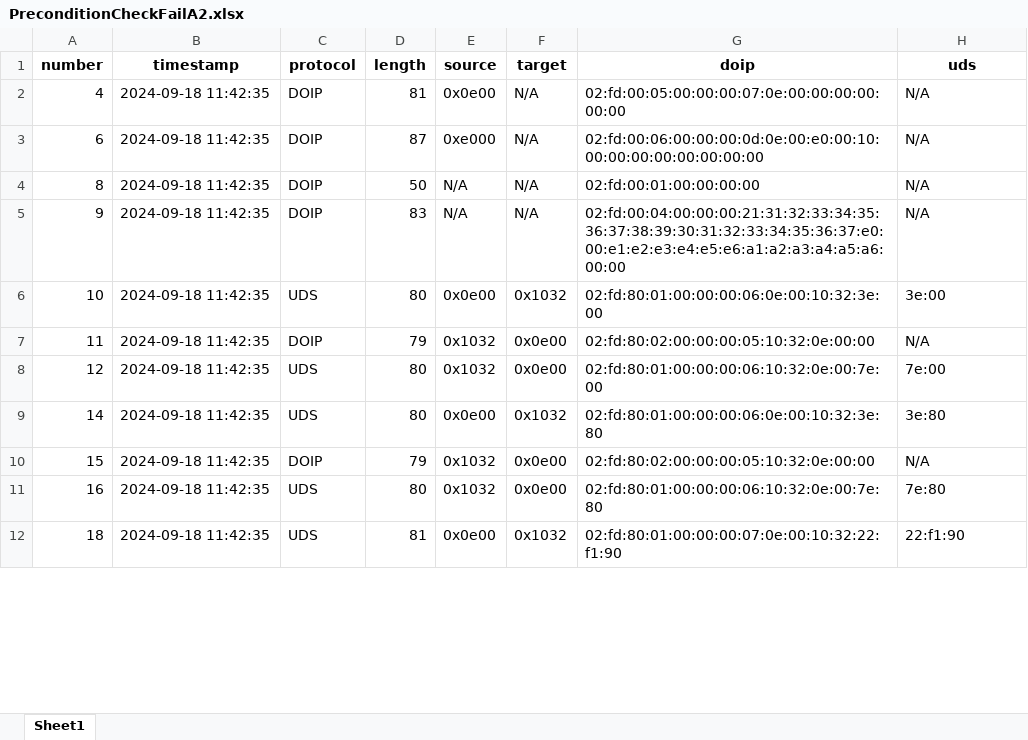
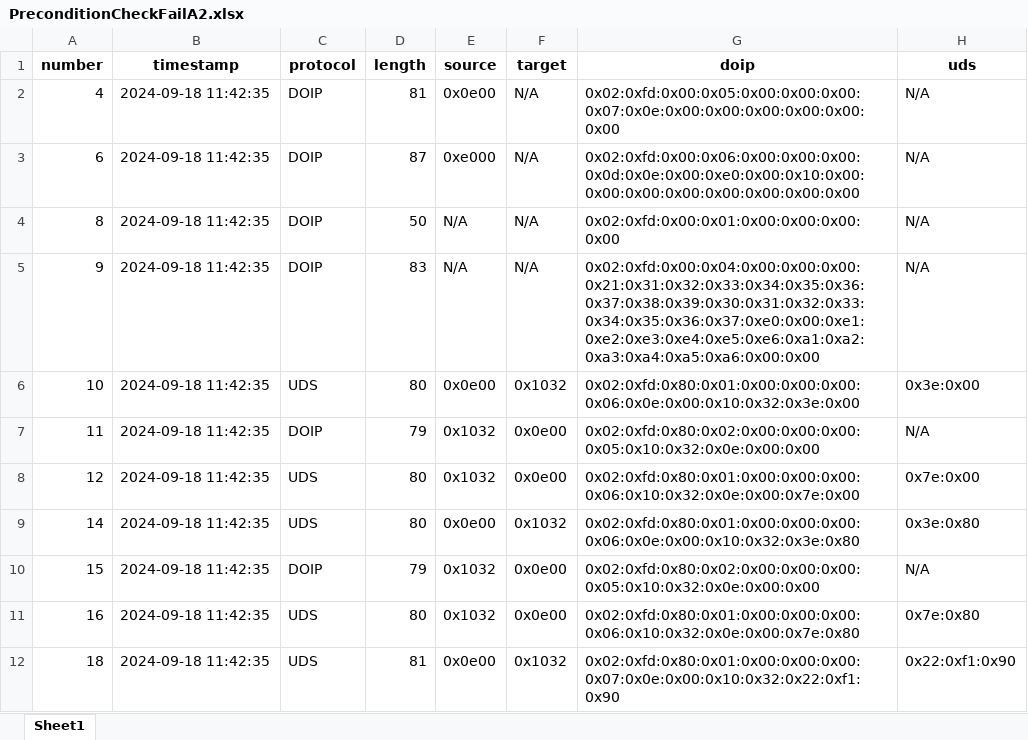
Before and after one commit to kingjosephm/uds-diagnostic-tool, an Excel workbook: data/PreconditionCheckFailA2.xlsx, sheet Sheet1, drawn as a sheet; only a part is shown; values as stored, in another font and other column widths than the file's, no borders; the diff covers the shown part only; the diff names each change by its address in the sheet, - before the commit and + after, or states it on an @@ line.

```diff
--- a/data/PreconditionCheckFailA2.xlsx (sheet Sheet1)
+++ b/data/PreconditionCheckFailA2.xlsx (sheet Sheet1)
-G2 (doip): 02:fd:00:05:00:00:00:07:0e:00:00:00:00:00:00
+G2 (doip): 0x02:0xfd:0x00:0x05:0x00:0x00:0x00:0x07:0x0e:0x00:0x00:0x00:0x00:0x00:0x00
-G3 (doip): 02:fd:00:06:00:00:00:0d:0e:00:e0:00:10:00:00:00:00:00:00:00:00
+G3 (doip): 0x02:0xfd:0x00:0x06:0x00:0x00:0x00:0x0d:0x0e:0x00:0xe0:0x00:0x10:0x00:0x00:0x00:0x00:0x00:0x00:0x00:0x00
-G4 (doip): 02:fd:00:01:00:00:00:00
+G4 (doip): 0x02:0xfd:0x00:0x01:0x00:0x00:0x00:0x00
-G5 (doip): 02:fd:00:04:00:00:00:21:31:32:33:34:35:36:37:38:39:30:31:32:33:34:35:36:37:e0:00:e1:e2:e3:e4:e5:e6:a1:a2:a3:a4:a5:a6:00:00
+G5 (doip): 0x02:0xfd:0x00:0x04:0x00:0x00:0x00:0x21:0x31:0x32:0x33:0x34:0x35:0x36:0x37:0x38:0x39:0x30:0x31:0x32:0x33:0x34:0x35:0x36:0x37:0xe0:0x00:0xe1:0xe2:0xe3:0xe4:0xe5:0xe6:0xa1:0xa2:0xa3:0xa4:0xa5:0xa6:0x00:0x00
-G6 (doip): 02:fd:80:01:00:00:00:06:0e:00:10:32:3e:00
+G6 (doip): 0x02:0xfd:0x80:0x01:0x00:0x00:0x00:0x06:0x0e:0x00:0x10:0x32:0x3e:0x00
-H6 (uds): 3e:00
+H6 (uds): 0x3e:0x00
-G7 (doip): 02:fd:80:02:00:00:00:05:10:32:0e:00:00
+G7 (doip): 0x02:0xfd:0x80:0x02:0x00:0x00:0x00:0x05:0x10:0x32:0x0e:0x00:0x00
-G8 (doip): 02:fd:80:01:00:00:00:06:10:32:0e:00:7e:00
+G8 (doip): 0x02:0xfd:0x80:0x01:0x00:0x00:0x00:0x06:0x10:0x32:0x0e:0x00:0x7e:0x00
-H8 (uds): 7e:00
+H8 (uds): 0x7e:0x00
-G9 (doip): 02:fd:80:01:00:00:00:06:0e:00:10:32:3e:80
+G9 (doip): 0x02:0xfd:0x80:0x01:0x00:0x00:0x00:0x06:0x0e:0x00:0x10:0x32:0x3e:0x80
-H9 (uds): 3e:80
+H9 (uds): 0x3e:0x80
-G10 (doip): 02:fd:80:02:00:00:00:05:10:32:0e:00:00
+G10 (doip): 0x02:0xfd:0x80:0x02:0x00:0x00:0x00:0x05:0x10:0x32:0x0e:0x00:0x00
-G11 (doip): 02:fd:80:01:00:00:00:06:10:32:0e:00:7e:80
+G11 (doip): 0x02:0xfd:0x80:0x01:0x00:0x00:0x00:0x06:0x10:0x32:0x0e:0x00:0x7e:0x80
-H11 (uds): 7e:80
+H11 (uds): 0x7e:0x80
-G12 (doip): 02:fd:80:01:00:00:00:07:0e:00:10:32:22:f1:90
+G12 (doip): 0x02:0xfd:0x80:0x01:0x00:0x00:0x00:0x07:0x0e:0x00:0x10:0x32:0x22:0xf1:0x90
-H12 (uds): 22:f1:90
+H12 (uds): 0x22:0xf1:0x90
```
Also changed, not shown: 45 edited cells elsewhere in this sheet, data/EMSSecurityAccessFailure.xlsx, data/EMSSession14.xlsx, 13 other files.
